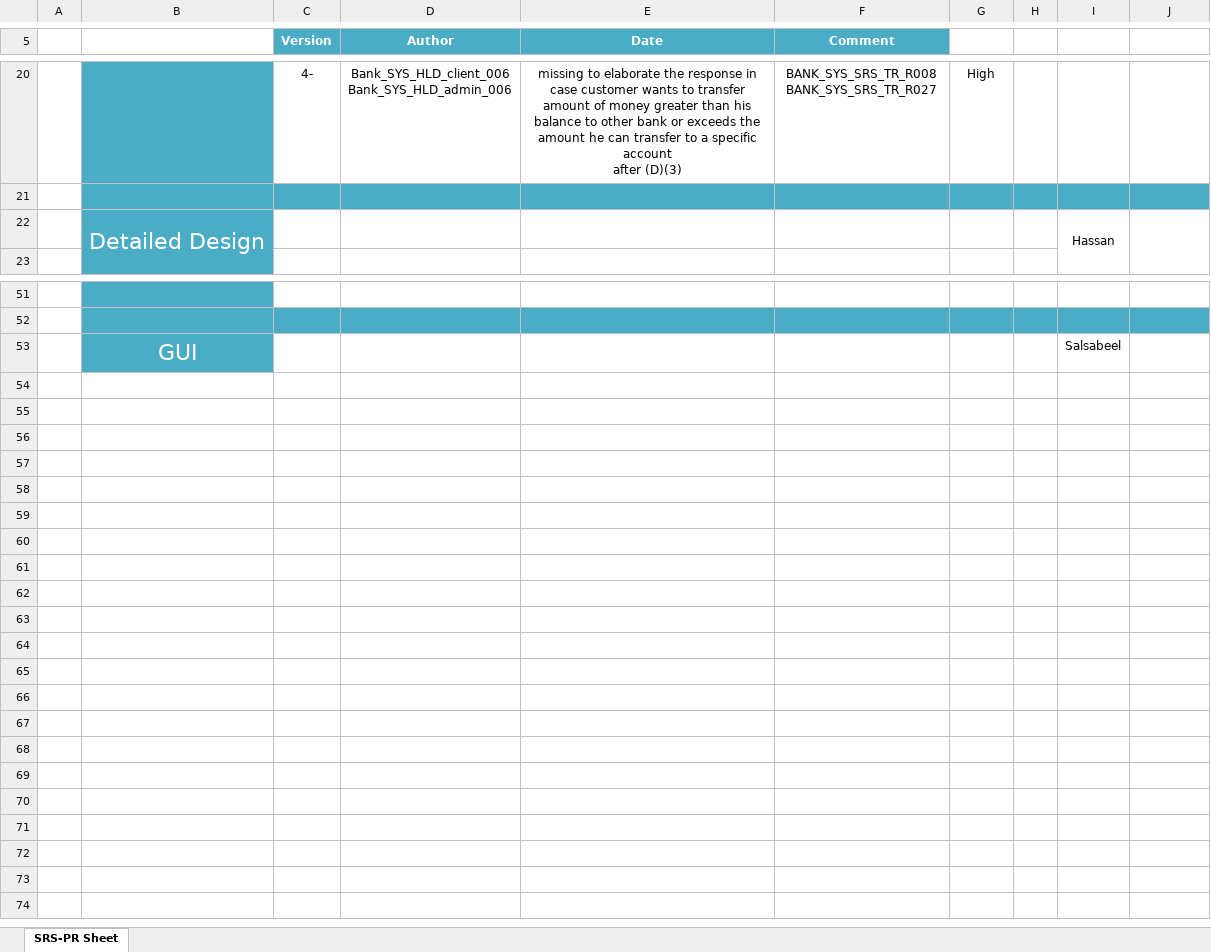
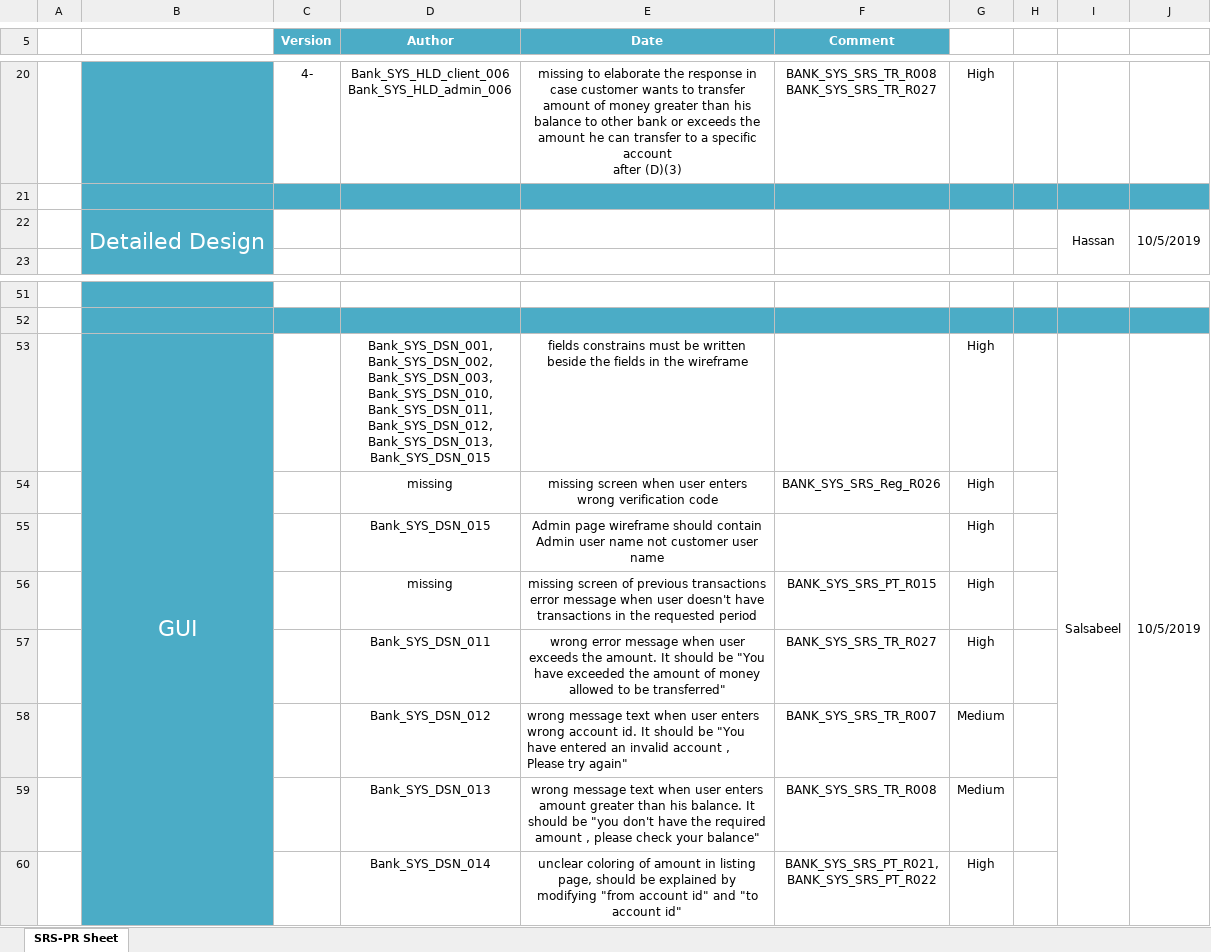
Before and after one commit to Salsabeelyf/Internet-Banking-System, an Excel workbook: Design/Design document Peer Review sheet.xlsx, sheet SRS-PR Sheet, drawn as a sheet; only a part is shown, gaps mark what is left out; values as stored, in another font and other column widths than the file's, no borders; conditional formats not drawn; removed rows and columns are numbered as before the commit, all else as after; ↵ is a line break in a cell; the diff names each change by its address in the sheet, - before the commit and + after, or states it on an @@ line.

Commit message:
Add review on GUI

```diff
--- a/Design/Design document Peer Review sheet.xlsx (sheet SRS-PR Sheet)
+++ b/Design/Design document Peer Review sheet.xlsx (sheet SRS-PR Sheet)
-J22: (empty)
+J22: 10/5/2019
-row 53:  | GUI |  |  |  |  |  |  | Salsabeel
+row 53:  | GUI |  | Bank_SYS_DSN_001, ↵ Bank_SYS_DSN_002, ↵ Bank_SYS_DSN_003, ↵ Bank_SYS_DSN_010, ↵ Bank_SYS_DSN_011, ↵ Bank_SYS_DSN_012, ↵ Bank_SYS_DSN_013, ↵ Bank_SYS_DSN_015 | fields constrains must be written beside the fields in the wireframe |  | High |  | Salsabeel | 10/5/2019
+row 54:  |  |  | missing | missing screen when user enters wrong verification code | BANK_SYS_SRS_Reg_R026 | High
+row 55:  |  |  | Bank_SYS_DSN_015 | Admin page wireframe should contain Admin user name not customer user name |  | High
+row 56:  |  |  | missing | missing screen of previous transactions error message when user doesn't have transactions in the requested period | BANK_SYS_SRS_PT_R015 | High
+row 57:  |  |  | Bank_SYS_DSN_011 | wrong error message when user exceeds the amount. It should be "You have exceeded the amount of money allowed to be transferred" | BANK_SYS_SRS_TR_R027 | High
+row 58:  |  |  | Bank_SYS_DSN_012 | wrong message text when user enters wrong account id. It should be "You have entered an invalid account , Please try again" | BANK_SYS_SRS_TR_R007 | Medium
+row 59:  |  |  | Bank_SYS_DSN_013 | wrong message text when user enters amount greater than his balance. It should be "you don't have the required amount , please check your balance" | BANK_SYS_SRS_TR_R008 | Medium
+row 60:  |  |  | Bank_SYS_DSN_014 | unclear coloring of amount in listing page, should be explained by modifying "from account id" and "to account id" | BANK_SYS_SRS_PT_R021, ↵ BANK_SYS_SRS_PT_R022 | High
```
